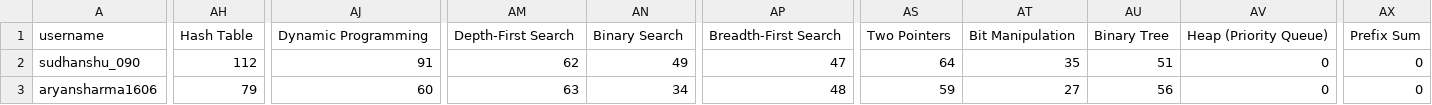
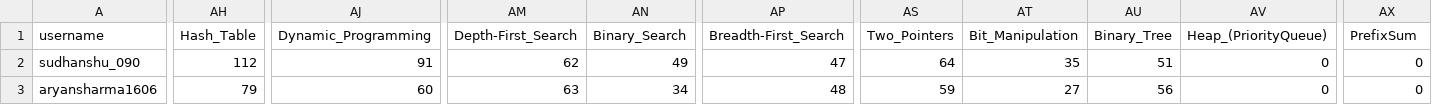
Before and after one commit to iAmritSingh/BE-Project, a CSV file: Leetcode.csv, drawn as a sheet; only a part is shown, gaps mark what is left out; the diff covers the shown part only; the diff names each change by its address in the sheet, - before the commit and + after, or states it on an @@ line.

```diff
--- a/Leetcode.csv
+++ b/Leetcode.csv
-AH1: Hash Table
+AH1: Hash_Table
-AJ1: Dynamic Programming
+AJ1: Dynamic_Programming
-AM1: Depth-First Search
+AM1: Depth-First_Search
-AN1: Binary Search
+AN1: Binary_Search
-AP1: Breadth-First Search
+AP1: Breadth-First_Search
-AS1: Two Pointers
+AS1: Two_Pointers
-AT1: Bit Manipulation
+AT1: Bit_Manipulation
-AU1: Binary Tree
+AU1: Binary_Tree
-AV1: Heap (Priority Queue)
+AV1: Heap_(PriorityQueue)
-AX1: Prefix Sum
+AX1: PrefixSum
```
Also changed, not shown: 31 edited cells elsewhere in this file, 6 other files.
